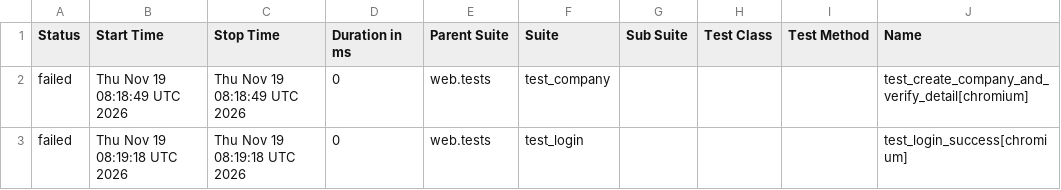
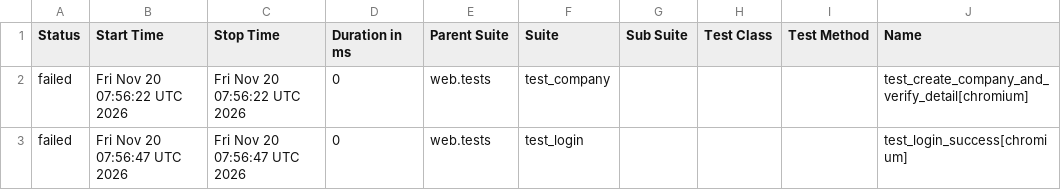
Before and after one commit to rizkyiff/Playwright-Python-With-AI, a CSV file: data/suites.csv, drawn as a sheet; only a part is shown; the diff names each change by its address in the sheet, - before the commit and + after, or states it on an @@ line.

```diff
--- a/data/suites.csv
+++ b/data/suites.csv
-B2 (Start Time): Thu Nov 19 08:18:49 UTC 2026
+B2 (Start Time): Fri Nov 20 07:56:22 UTC 2026
-C2 (Stop Time): Thu Nov 19 08:18:49 UTC 2026
+C2 (Stop Time): Fri Nov 20 07:56:22 UTC 2026
-B3 (Start Time): Thu Nov 19 08:19:18 UTC 2026
+B3 (Start Time): Fri Nov 20 07:56:47 UTC 2026
-C3 (Stop Time): Thu Nov 19 08:19:18 UTC 2026
+C3 (Stop Time): Fri Nov 20 07:56:47 UTC 2026
```
Also changed, not shown: 23 other files.
